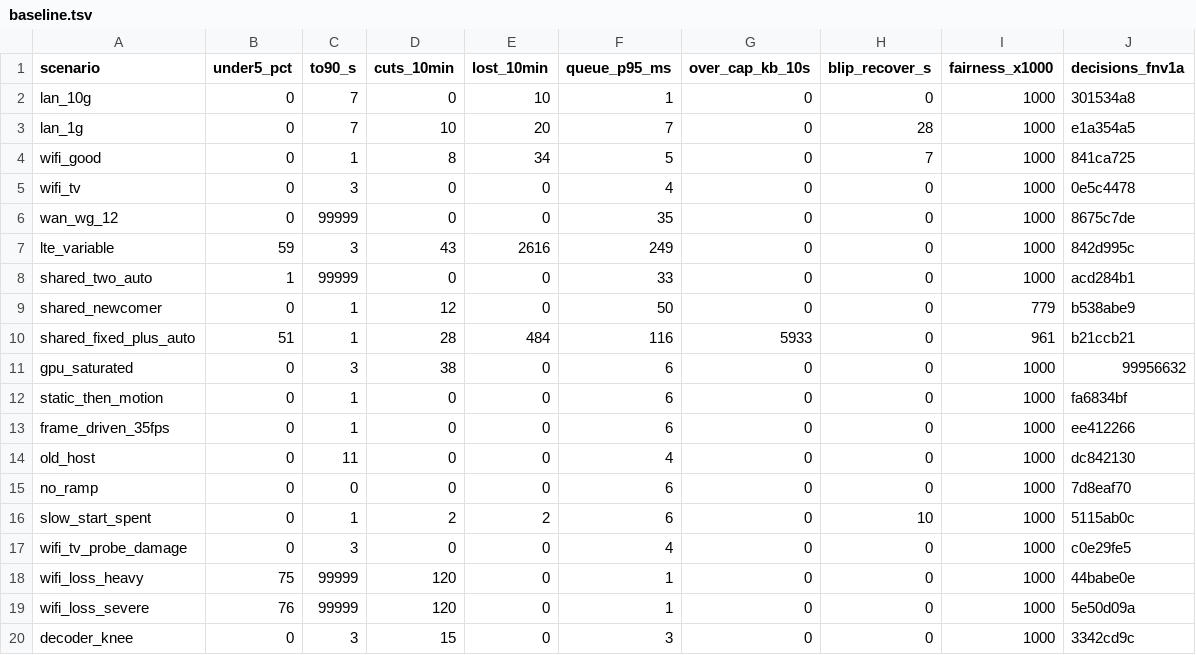
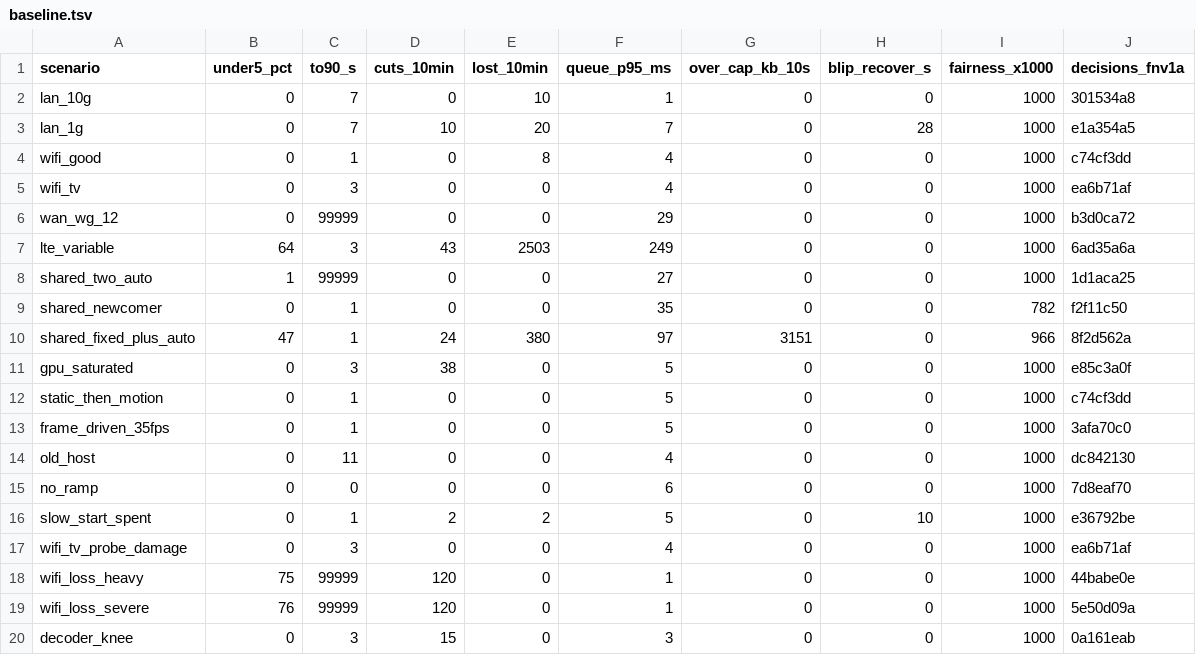
Before and after one commit to aditi-ab/punktfunk-rpi5, a TSV file: crates/punktfunk-core/src/abr/sim/baseline.tsv, drawn as a sheet; only a part is shown; the diff covers the shown part only.

Commit message:
fix(core/abr): keep 30 % under a measured wall
The ramp measured the wall once, in a few hundred milliseconds, on a link
that moves — Wi-Fi swings ±30 % and stalls for 100 ms at a time. Parking at
85 % of that reading pays for bitrate with frames: `wifi_good` went from no
cuts and 8 lost frames per 10 minutes to 8 cuts and 34, and took 7 seconds to
get its rate back after a blip.

At 70 % the same row is back to no cuts and 8 lost frames, at more than twice
the rate today's session holds. `shared_newcomer` stops cutting altogether and
its standing queue drops 50 → 35 ms; `shared_fixed_plus_auto` loses a fifth of
its lost frames and half its bytes over capacity; `starved_client` cuts 93 →
86. Queueing delay falls about a millisecond on nearly every row.

It costs `lte_variable` five points of time under 5 Mbps (59 → 64 %) for 113
fewer lost frames, which is the trade an artifact-free picture is worth. 70 %
is also what the in-session burst has always kept, so the top of the range is
no worse than the behaviour people already like.

```diff
--- a/crates/punktfunk-core/src/abr/sim/baseline.tsv
+++ b/crates/punktfunk-core/src/abr/sim/baseline.tsv
@@ -3,18 +3,18 @@ lan_10g	0	7	0	10	1	0	0	1000	301534a8
 lan_1g	0	7	10	20	7	0	28	1000	e1a354a5
-wifi_good	0	1	8	34	5	0	7	1000	841ca725
-wifi_tv	0	3	0	0	4	0	0	1000	0e5c4478
-wan_wg_12	0	99999	0	0	35	0	0	1000	8675c7de
-lte_variable	59	3	43	2616	249	0	0	1000	842d995c
-shared_two_auto	1	99999	0	0	33	0	0	1000	acd284b1
-shared_newcomer	0	1	12	0	50	0	0	779	b538abe9
-shared_fixed_plus_auto	51	1	28	484	116	5933	0	961	b21ccb21
-gpu_saturated	0	3	38	0	6	0	0	1000	99956632
-static_then_motion	0	1	0	0	6	0	0	1000	fa6834bf
-frame_driven_35fps	0	1	0	0	6	0	0	1000	ee412266
+wifi_good	0	1	0	8	4	0	0	1000	c74cf3dd
+wifi_tv	0	3	0	0	4	0	0	1000	ea6b71af
+wan_wg_12	0	99999	0	0	29	0	0	1000	b3d0ca72
+lte_variable	64	3	43	2503	249	0	0	1000	6ad35a6a
+shared_two_auto	1	99999	0	0	27	0	0	1000	1d1aca25
+shared_newcomer	0	1	0	0	35	0	0	782	f2f11c50
+shared_fixed_plus_auto	47	1	24	380	97	3151	0	966	8f2d562a
+gpu_saturated	0	3	38	0	5	0	0	1000	e85c3a0f
+static_then_motion	0	1	0	0	5	0	0	1000	c74cf3dd
+frame_driven_35fps	0	1	0	0	5	0	0	1000	3afa70c0
 old_host	0	11	0	0	4	0	0	1000	dc842130
 no_ramp	0	0	0	0	6	0	0	1000	7d8eaf70
-slow_start_spent	0	1	2	2	6	0	10	1000	5115ab0c
-wifi_tv_probe_damage	0	3	0	0	4	0	0	1000	c0e29fe5
+slow_start_spent	0	1	2	2	5	0	10	1000	e36792be
+wifi_tv_probe_damage	0	3	0	0	4	0	0	1000	ea6b71af
 wifi_loss_heavy	75	99999	120	0	1	0	0	1000	44babe0e
 wifi_loss_severe	76	99999	120	0	1	0	0	1000	5e50d09a
-decoder_knee	0	3	15	0	3	0	0	1000	3342cd9c
+decoder_knee	0	3	15	0	3	0	0	1000	0a161eab
```
Also changed, not shown: 19 edited cells elsewhere in this file, 2 other files.
